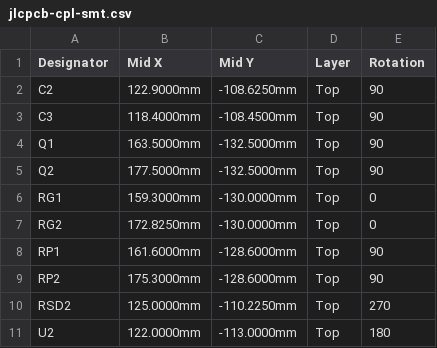
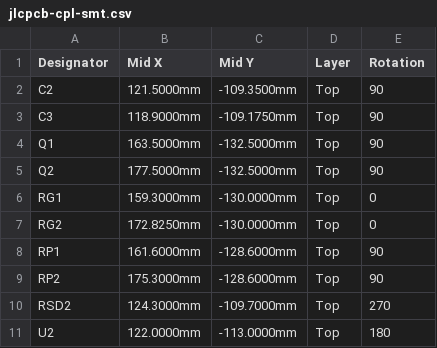
Before and after one commit to thompsonfabco/filament-kit-hardware, a CSV file: devices/intake-panel/board/jlcpcb-cpl-smt.csv, drawn as a sheet.

Commit message:
fix(intake-panel): MAX98357A ground and decoupling layout, docs

```diff
--- a/devices/intake-panel/board/jlcpcb-cpl-smt.csv
+++ b/devices/intake-panel/board/jlcpcb-cpl-smt.csv
@@ -1,4 +1,4 @@
 Designator,Mid X,Mid Y,Layer,Rotation
-C2,122.9000mm,-108.6250mm,Top,90
-C3,118.4000mm,-108.4500mm,Top,90
+C2,121.5000mm,-109.3500mm,Top,90
+C3,118.9000mm,-109.1750mm,Top,90
 Q1,163.5000mm,-132.5000mm,Top,90
@@ -9,3 +9,3 @@ RP1,161.6000mm,-128.6000mm,Top,90
 RP2,175.3000mm,-128.6000mm,Top,90
-RSD2,125.0000mm,-110.2250mm,Top,270
+RSD2,124.3000mm,-109.7000mm,Top,270
 U2,122.0000mm,-113.0000mm,Top,180
```
Also changed, not shown: 7 other files.
